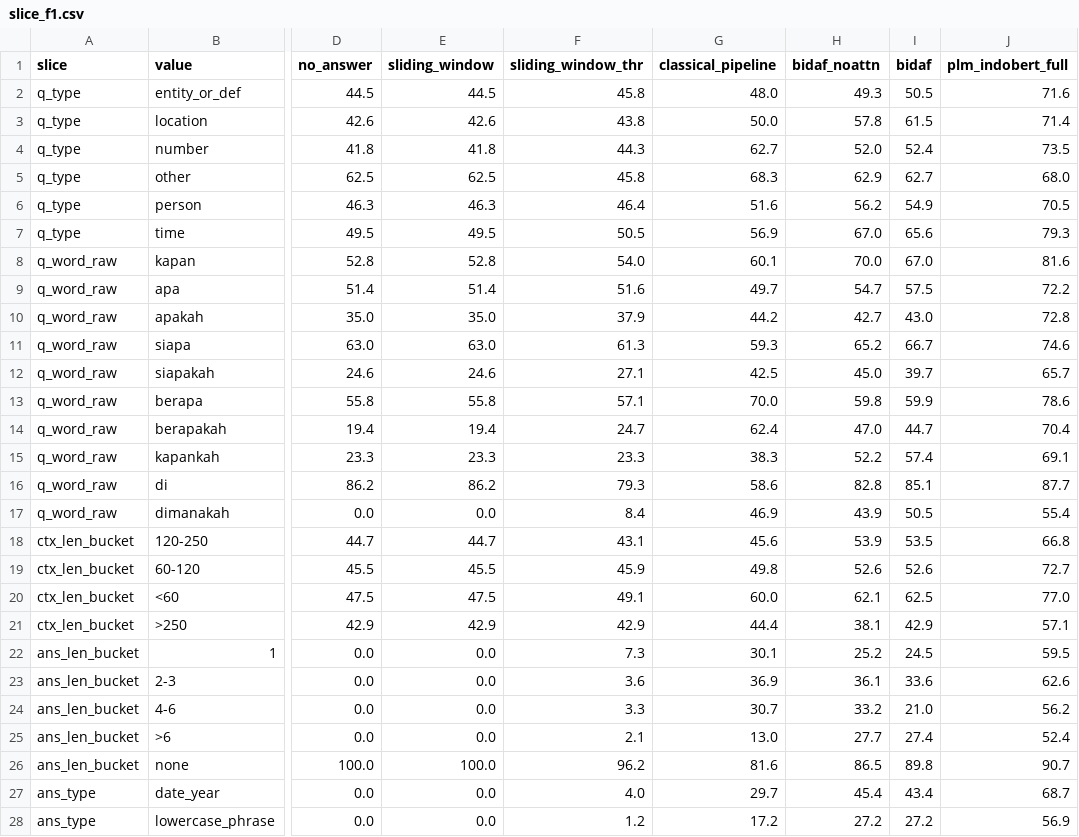
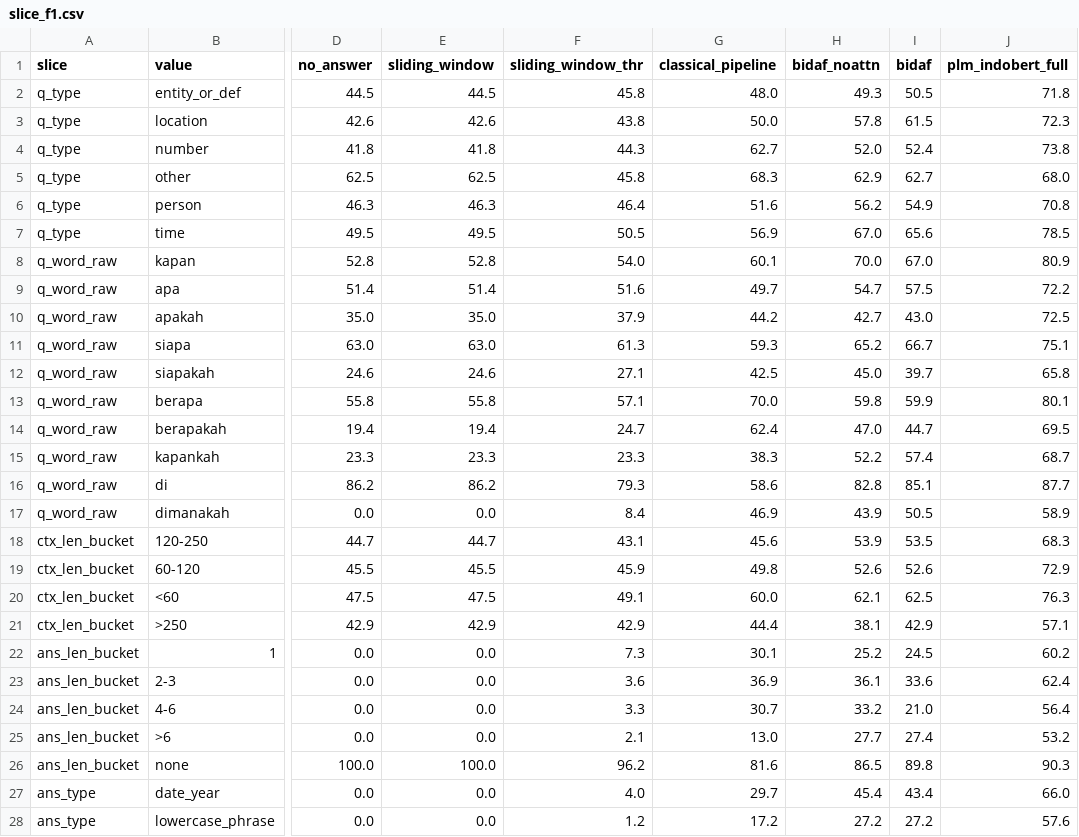
Before and after one commit to nzafranf/mrc-02, a CSV file: report/assets/tables/slice_f1.csv, drawn as a sheet; only a part is shown, gaps mark what is left out; the diff covers the shown part only; the diff names each change by its address in the sheet, - before the commit and + after, or states it on an @@ line.

```diff
--- a/report/assets/tables/slice_f1.csv
+++ b/report/assets/tables/slice_f1.csv
-J2 (plm_indobert_full): 71.6
+J2 (plm_indobert_full): 71.8
-J3 (plm_indobert_full): 71.4
+J3 (plm_indobert_full): 72.3
-J4 (plm_indobert_full): 73.5
+J4 (plm_indobert_full): 73.8
-J6 (plm_indobert_full): 70.5
+J6 (plm_indobert_full): 70.8
-J7 (plm_indobert_full): 79.3
+J7 (plm_indobert_full): 78.5
-J8 (plm_indobert_full): 81.6
+J8 (plm_indobert_full): 80.9
-J10 (plm_indobert_full): 72.8
+J10 (plm_indobert_full): 72.5
-J11 (plm_indobert_full): 74.6
+J11 (plm_indobert_full): 75.1
-J12 (plm_indobert_full): 65.7
+J12 (plm_indobert_full): 65.8
-J13 (plm_indobert_full): 78.6
+J13 (plm_indobert_full): 80.1
-J14 (plm_indobert_full): 70.4
+J14 (plm_indobert_full): 69.5
-J15 (plm_indobert_full): 69.1
+J15 (plm_indobert_full): 68.7
-J17 (plm_indobert_full): 55.4
+J17 (plm_indobert_full): 58.9
-J18 (plm_indobert_full): 66.8
+J18 (plm_indobert_full): 68.3
-J19 (plm_indobert_full): 72.7
+J19 (plm_indobert_full): 72.9
-J20 (plm_indobert_full): 77.0
+J20 (plm_indobert_full): 76.3
-J22 (plm_indobert_full): 59.5
+J22 (plm_indobert_full): 60.2
-J23 (plm_indobert_full): 62.6
+J23 (plm_indobert_full): 62.4
-J24 (plm_indobert_full): 56.2
+J24 (plm_indobert_full): 56.4
-J25 (plm_indobert_full): 52.4
+J25 (plm_indobert_full): 53.2
-J26 (plm_indobert_full): 90.7
+J26 (plm_indobert_full): 90.3
-J27 (plm_indobert_full): 68.7
+J27 (plm_indobert_full): 66.0
-J28 (plm_indobert_full): 56.9
+J28 (plm_indobert_full): 57.6
```
Also changed, not shown: 12 edited cells elsewhere in this file, report/assets/tables/main_table.csv, report/assets/tables/official_val_table.csv, 43 other files.
